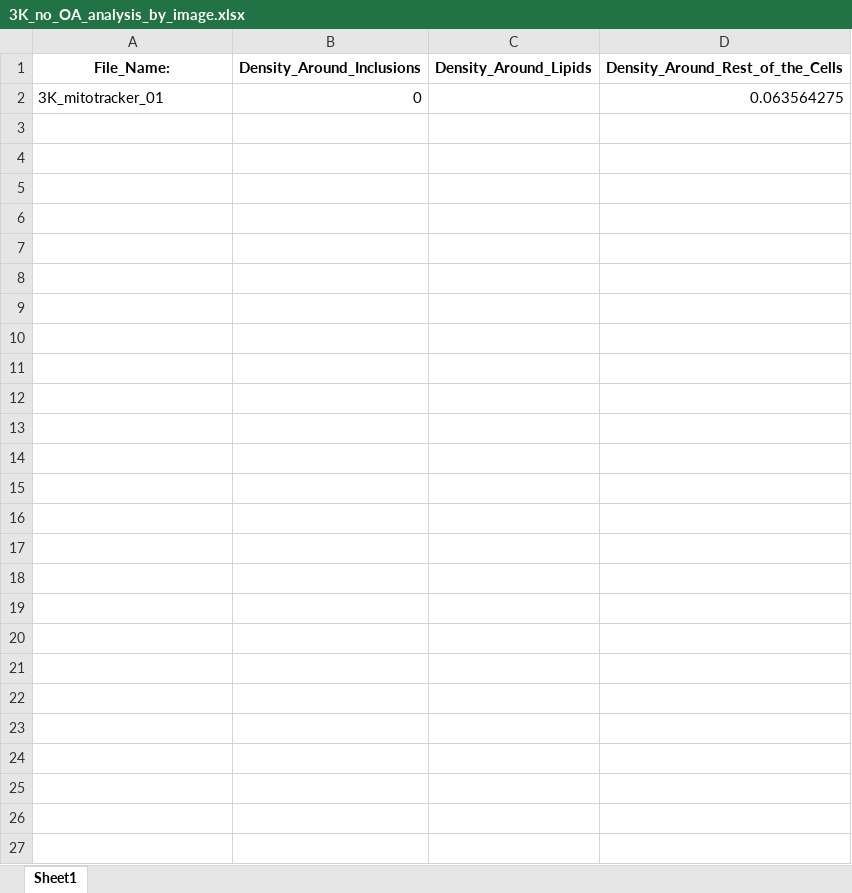
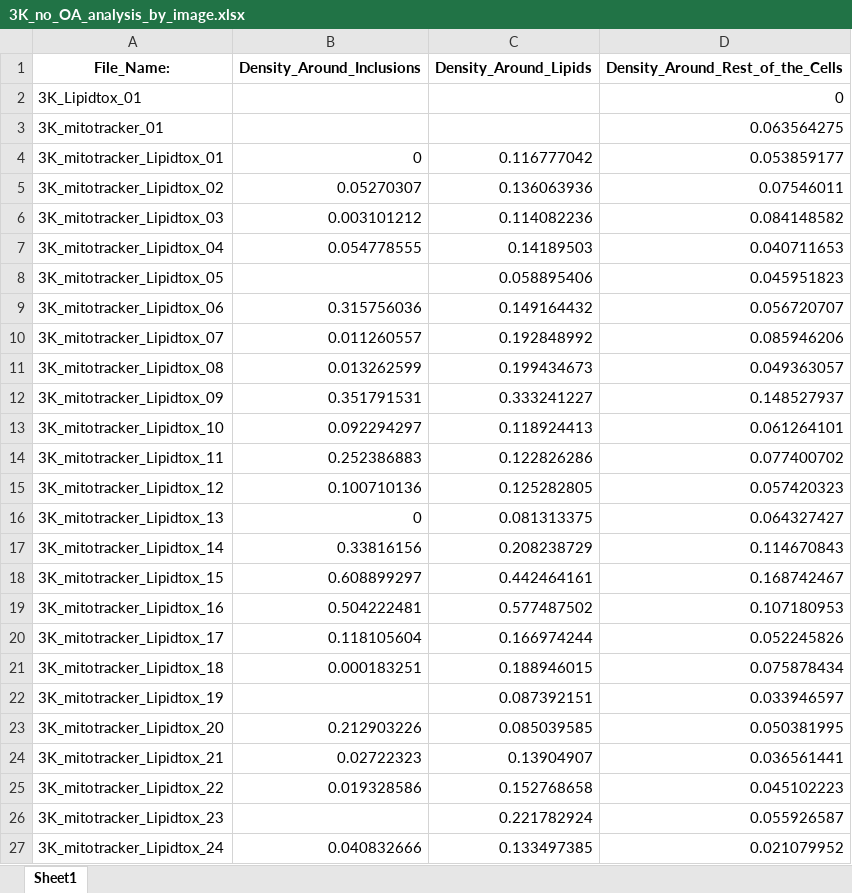
Before and after one commit to yiminghuang47/kara-lab, an Excel workbook: mitochondria distance/012125_mito_OA/3K_no_OA_analysis_by_image.xlsx, sheet Sheet1, drawn as a sheet; values as stored, in another font and other column widths than the file's, no borders; addresses are those after the commit; the diff names each change by its address in the sheet, - before the commit and + after, or states it on an @@ line.

Commit message:
distance analysis

```diff
--- a/mitochondria distance/012125_mito_OA/3K_no_OA_analysis_by_image.xlsx (sheet Sheet1)
+++ b/mitochondria distance/012125_mito_OA/3K_no_OA_analysis_by_image.xlsx (sheet Sheet1)
+row 2: 3K_Lipidtox_01 |  |  | 0
-B3 (Density_Around_Inclusions): 0
+B3 (Density_Around_Inclusions): (empty)
+row 4: 3K_mitotracker_Lipidtox_01 | 0 | 0.116777042 | 0.053859177
+row 5: 3K_mitotracker_Lipidtox_02 | 0.05270307 | 0.136063936 | 0.07546011
+row 6: 3K_mitotracker_Lipidtox_03 | 0.003101212 | 0.114082236 | 0.084148582
+row 7: 3K_mitotracker_Lipidtox_04 | 0.054778555 | 0.14189503 | 0.040711653
+row 8: 3K_mitotracker_Lipidtox_05 |  | 0.058895406 | 0.045951823
+row 9: 3K_mitotracker_Lipidtox_06 | 0.315756036 | 0.149164432 | 0.056720707
+row 10: 3K_mitotracker_Lipidtox_07 | 0.011260557 | 0.192848992 | 0.085946206
+row 11: 3K_mitotracker_Lipidtox_08 | 0.013262599 | 0.199434673 | 0.049363057
+row 12: 3K_mitotracker_Lipidtox_09 | 0.351791531 | 0.333241227 | 0.148527937
+row 13: 3K_mitotracker_Lipidtox_10 | 0.092294297 | 0.118924413 | 0.061264101
+row 14: 3K_mitotracker_Lipidtox_11 | 0.252386883 | 0.122826286 | 0.077400702
+row 15: 3K_mitotracker_Lipidtox_12 | 0.100710136 | 0.125282805 | 0.057420323
+row 16: 3K_mitotracker_Lipidtox_13 | 0 | 0.081313375 | 0.064327427
+row 17: 3K_mitotracker_Lipidtox_14 | 0.33816156 | 0.208238729 | 0.114670843
+row 18: 3K_mitotracker_Lipidtox_15 | 0.608899297 | 0.442464161 | 0.168742467
+row 19: 3K_mitotracker_Lipidtox_16 | 0.504222481 | 0.577487502 | 0.107180953
+row 20: 3K_mitotracker_Lipidtox_17 | 0.118105604 | 0.166974244 | 0.052245826
+row 21: 3K_mitotracker_Lipidtox_18 | 0.000183251 | 0.188946015 | 0.075878434
+row 22: 3K_mitotracker_Lipidtox_19 |  | 0.087392151 | 0.033946597
+row 23: 3K_mitotracker_Lipidtox_20 | 0.212903226 | 0.085039585 | 0.050381995
+row 24: 3K_mitotracker_Lipidtox_21 | 0.02722323 | 0.13904907 | 0.036561441
+row 25: 3K_mitotracker_Lipidtox_22 | 0.019328586 | 0.152768658 | 0.045102223
+row 26: 3K_mitotracker_Lipidtox_23 |  | 0.221782924 | 0.055926587
+row 27: 3K_mitotracker_Lipidtox_24 | 0.040832666 | 0.133497385 | 0.021079952
```
Also changed, not shown: mitochondria distance/010725_mito_OA/1K new settings_analysis_by_image.xlsx, mitochondria distance/010725_mito_OA/3K_no_OA_settings_analysis_by_image.xlsx, 19 other files.
